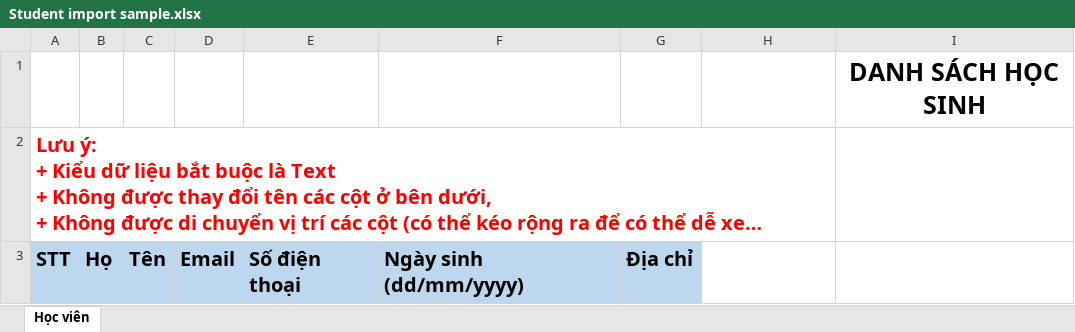
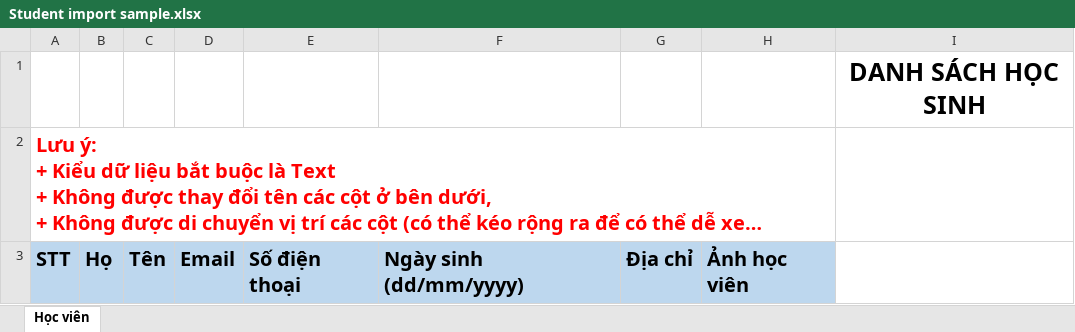
Before and after one commit to anhle19/uef_diem_danh, an Excel workbook: uef_diem_danh/uploadexcels/Student import sample.xlsx, sheet Học viên, drawn as a sheet; long unchanged cells end in …; values as stored, in another font and other column widths than the file's, no borders; table styles not drawn; the diff names each change by its address in the sheet, - before the commit and + after, or states it on an @@ line.

Commit message:
Fix: Add student import sample file with avatar column

```diff
--- a/uef_diem_danh/uploadexcels/Student import sample.xlsx (sheet Học viên)
+++ b/uef_diem_danh/uploadexcels/Student import sample.xlsx (sheet Học viên)
-H3: (empty)
+H3: Ảnh học viên
-H3 fill: none
+H3 fill: #BDD7EE
```
Also changed, not shown: 5 other files.
